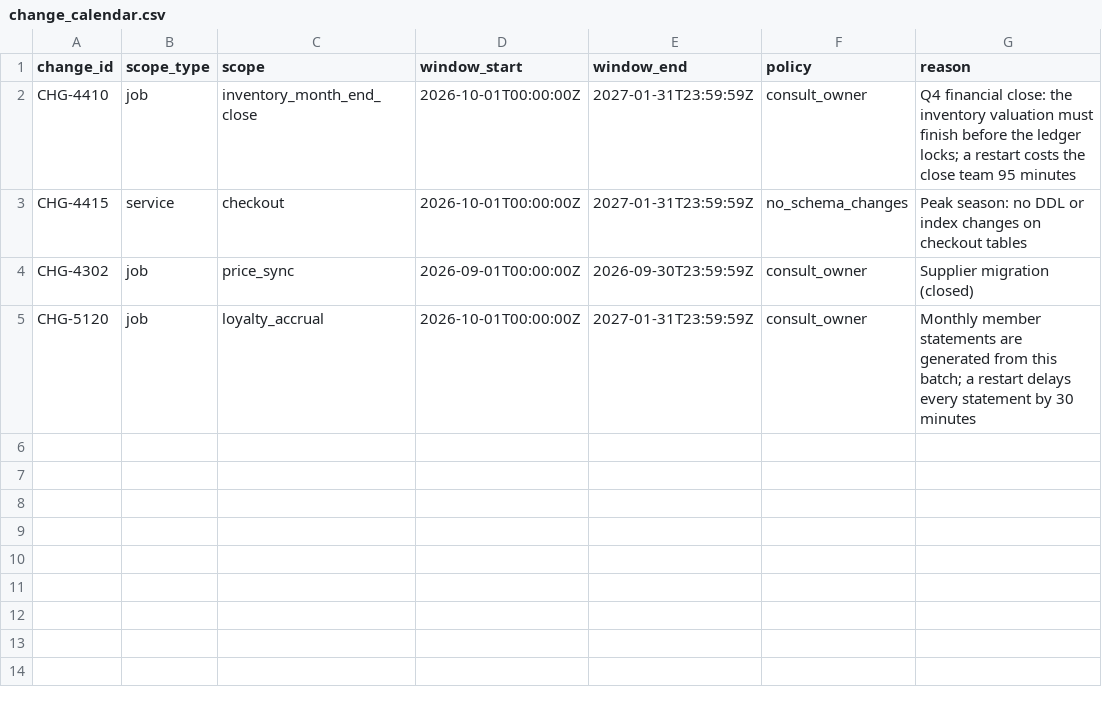
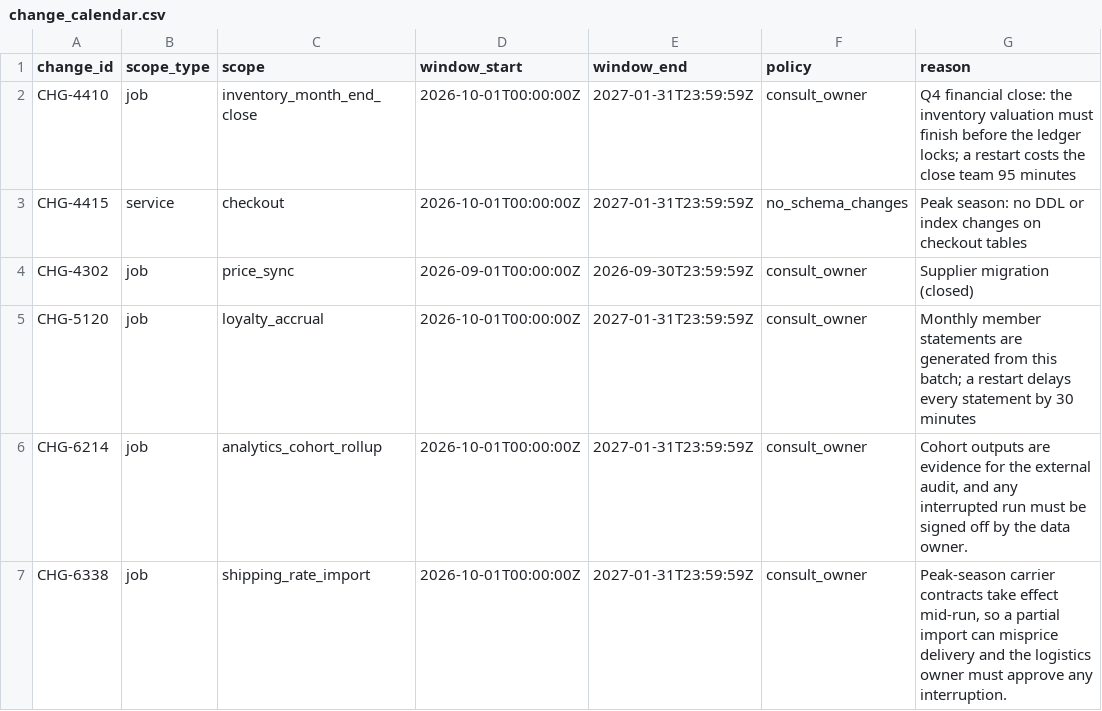
Before and after one commit to shanurwan/recovery-pact, a CSV file: seed/business/change_calendar.csv, drawn as a sheet.

Commit message:
Wire blind round 2: scenarios, business records and calendar entries from the frozen file

```diff
--- a/seed/business/change_calendar.csv
+++ b/seed/business/change_calendar.csv
@@ -5 +5,3 @@ CHG-4302,job,price_sync,2026-09-01T00:00:00Z,2026-09-30T23:59:59Z,consult_owner,
 CHG-5120,job,loyalty_accrual,2026-10-01T00:00:00Z,2027-01-31T23:59:59Z,consult_owner,"Monthly member statements are generated from this batch; a restart delays every statement by 30 minutes"
+CHG-6214,job,analytics_cohort_rollup,2026-10-01T00:00:00Z,2027-01-31T23:59:59Z,consult_owner,"Cohort outputs are evidence for the external audit, and any interrupted run must be signed off by the data owner."
+CHG-6338,job,shipping_rate_import,2026-10-01T00:00:00Z,2027-01-31T23:59:59Z,consult_owner,"Peak-season carrier contracts take effect mid-run, so a partial import can misprice delivery and the logistics owner must approve any interruption."
```
Also changed, not shown: 4 other files.
